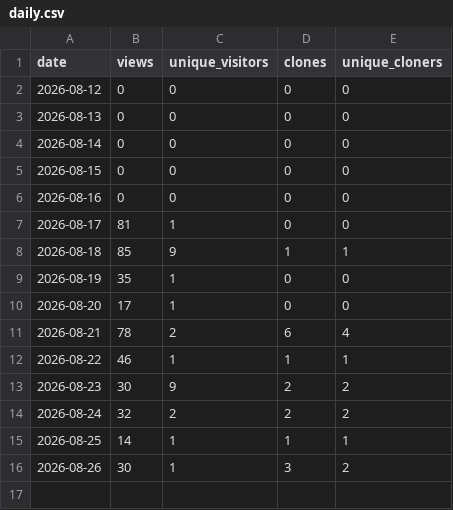
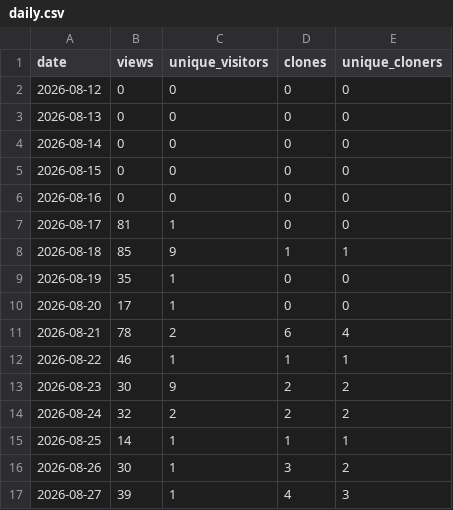
Before and after one commit to TheMyxa/telegram-parser, a CSV file: traffic/daily.csv, drawn as a sheet; the diff names each change by its address in the sheet, - before the commit and + after, or states it on an @@ line.

```diff
--- a/traffic/daily.csv
+++ b/traffic/daily.csv
+row 17: 2026-08-27 | 39 | 1 | 4 | 3
```
Also changed, not shown: 4 other files.
